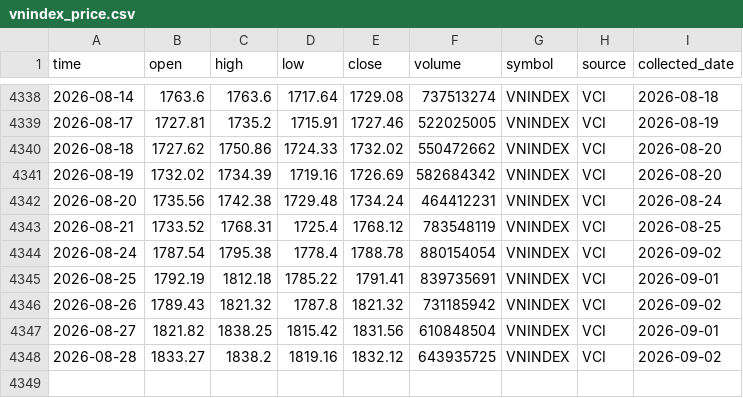
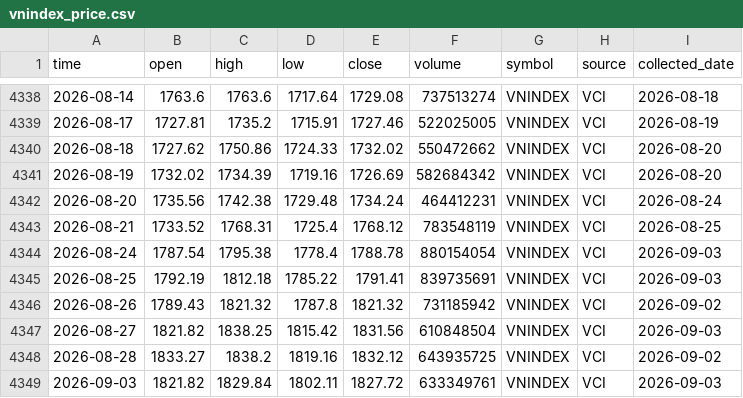
Before and after one commit to dlhdwan/fpt-stock-forecasting, a CSV file: data/raw/vnindex_price.csv, drawn as a sheet; only a part is shown, gaps mark what is left out.

```diff
--- a/data/raw/vnindex_price.csv
+++ b/data/raw/vnindex_price.csv
@@ -4343,6 +4343,7 @@
 2026-08-21,1733.52,1768.31,1725.4,1768.12,783548119,VNINDEX,VCI,2026-08-25
-2026-08-24,1787.54,1795.38,1778.4,1788.78,880154054,VNINDEX,VCI,2026-09-02
-2026-08-25,1792.19,1812.18,1785.22,1791.41,839735691,VNINDEX,VCI,2026-09-01
+2026-08-24,1787.54,1795.38,1778.4,1788.78,880154054,VNINDEX,VCI,2026-09-03
+2026-08-25,1792.19,1812.18,1785.22,1791.41,839735691,VNINDEX,VCI,2026-09-03
 2026-08-26,1789.43,1821.32,1787.8,1821.32,731185942,VNINDEX,VCI,2026-09-02
-2026-08-27,1821.82,1838.25,1815.42,1831.56,610848504,VNINDEX,VCI,2026-09-01
+2026-08-27,1821.82,1838.25,1815.42,1831.56,610848504,VNINDEX,VCI,2026-09-03
 2026-08-28,1833.27,1838.2,1819.16,1832.12,643935725,VNINDEX,VCI,2026-09-02
+2026-09-03,1821.82,1829.84,1802.11,1827.72,633349761,VNINDEX,VCI,2026-09-03
```
Also changed, not shown: data/raw/fpt_stock_price.csv, 1 other file.
